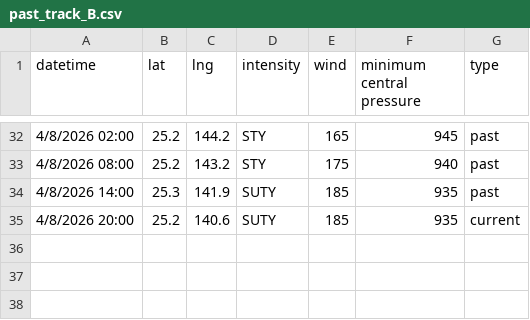
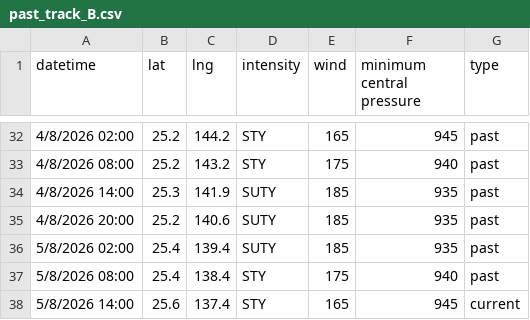
Before and after one commit to zax41006-bot/GHMWS-TC-GIS, a CSV file: past_track_B.csv, drawn as a sheet; only a part is shown, gaps mark what is left out.

Commit message:
Update past_track_B.csv

```diff
--- a/past_track_B.csv
+++ b/past_track_B.csv
@@ -34,2 +34,5 @@ datetime,lat,lng,intensity,wind,minimum central pressure,type
 4/8/2026 14:00,25.3,141.9,SUTY,185,935,past
-4/8/2026 20:00,25.2,140.6,SUTY,185,935,current
+4/8/2026 20:00,25.2,140.6,SUTY,185,935,past
+5/8/2026 02:00,25.4,139.4,SUTY,185,935,past
+5/8/2026 08:00,25.4,138.4,STY,175,940,past
+5/8/2026 14:00,25.6,137.4,STY,165,945,current
```
